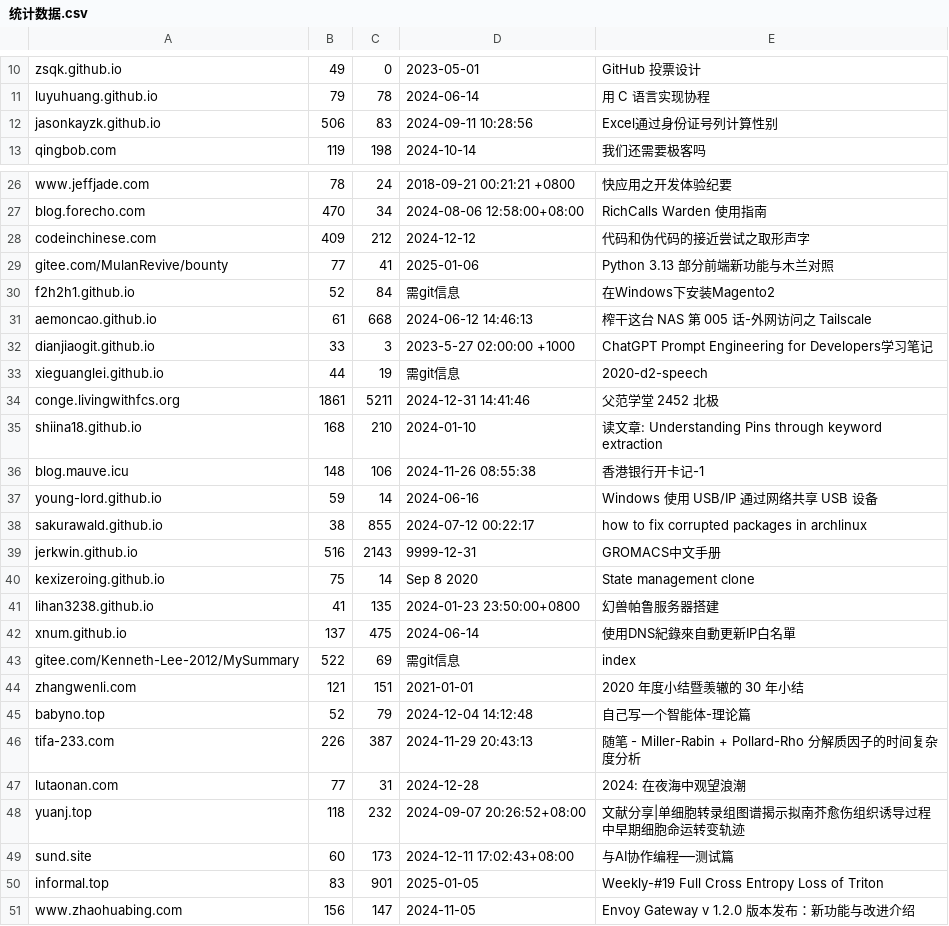
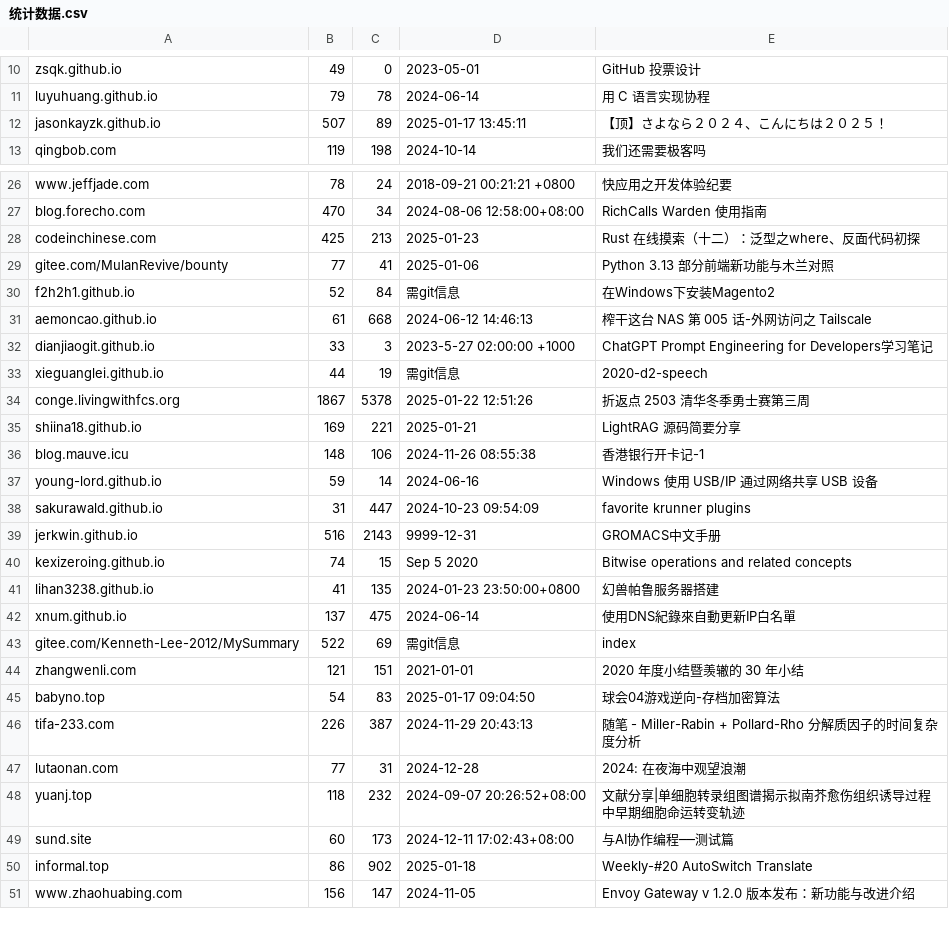
Before and after one commit to nobodxbodon/collection-of-chinese-blogs, a CSV file: 原型/统计数据.csv, drawn as a sheet; only a part is shown, gaps mark what is left out; the diff covers the shown part only.

```diff
--- a/原型/统计数据.csv
+++ b/原型/统计数据.csv
@@ -11,3 +11,3 @@ zsqk.github.io,49,0,2023-05-01,GitHub 投票设计
 luyuhuang.github.io,79,78,2024-06-14,用 C 语言实现协程
-jasonkayzk.github.io,506,83,2024-09-11 10:28:56,Excel通过身份证号列计算性别
+jasonkayzk.github.io,507,89,2025-01-17 13:45:11,【顶】さよなら２０２４、こんにちは２０２５！
 qingbob.com,119,198,2024-10-14,我们还需要极客吗
@@ -27,3 +27,3 @@ www.jeffjade.com,78,24,2018-09-21 00:21:21 +0800,快应用之开发体验纪要
 blog.forecho.com,470,34,2024-08-06 12:58:00+08:00,RichCalls Warden 使用指南
-codeinchinese.com,409,212,2024-12-12,代码和伪代码的接近尝试之取形声字
+codeinchinese.com,425,213,2025-01-23,Rust 在线摸索（十二）：泛型之where、反面代码初探
 gitee.com/MulanRevive/bounty,77,41,2025-01-06,Python 3.13 部分前端新功能与木兰对照
@@ -33,9 +33,9 @@ dianjiaogit.github.io,33,3,2023-5-27 02:00:00 +1000,ChatGPT Prompt Engineering f
 xieguanglei.github.io,44,19,需git信息,2020-d2-speech
-conge.livingwithfcs.org,1861,5211,2024-12-31 14:41:46,父范学堂 2452 北极
-shiina18.github.io,168,210,2024-01-10,读文章: Understanding Pins through keyword extraction
+conge.livingwithfcs.org,1867,5378,2025-01-22 12:51:26,折返点 2503 清华冬季勇士赛第三周
+shiina18.github.io,169,221,2025-01-21,LightRAG 源码简要分享
 blog.mauve.icu,148,106,2024-11-26 08:55:38,香港银行开卡记-1
 young-lord.github.io,59,14,2024-06-16,Windows 使用 USB/IP 通过网络共享 USB 设备
-sakurawald.github.io,38,855,2024-07-12 00:22:17,how to fix corrupted packages in archlinux
+sakurawald.github.io,31,447,2024-10-23 09:54:09,favorite krunner plugins
 jerkwin.github.io,516,2143,9999-12-31,GROMACS中文手册
-kexizeroing.github.io,75,14,Sep 8 2020,State management clone
+kexizeroing.github.io,74,15,Sep 5 2020,Bitwise operations and related concepts
 lihan3238.github.io,41,135,2024-01-23 23:50:00+0800,幻兽帕鲁服务器搭建
@@ -44,3 +44,3 @@ gitee.com/Kenneth-Lee-2012/MySummary,522,69,需git信息,index
 zhangwenli.com,121,151,2021-01-01,2020 年度小结暨羡辙的 30 年小结
-babyno.top,52,79,2024-12-04 14:12:48,自己写一个智能体-理论篇
+babyno.top,54,83,2025-01-17 09:04:50,球会04游戏逆向-存档加密算法
 tifa-233.com,226,387,2024-11-29 20:43:13,随笔 - Miller-Rabin + Pollard-Rho 分解质因子的时间复杂度分析
@@ -49,3 +49,3 @@ yuanj.top,118,232,2024-09-07 20:26:52+08:00,文献分享|单细胞转录组图
 sund.site,60,173,2024-12-11 17:02:43+08:00,与AI协作编程──测试篇
-informal.top,83,901,2025-01-05,Weekly-#19 Full Cross Entropy Loss of Triton
+informal.top,86,902,2025-01-18,Weekly-#20 AutoSwitch Translate
 www.zhaohuabing.com,156,147,2024-11-05,Envoy Gateway v 1.2.0 版本发布：新功能与改进介绍
```
Also changed, not shown: 1 edited cell elsewhere in this file, 原型/博文目录.csv, 3 other files.
